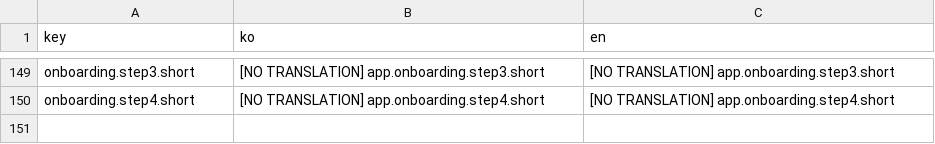
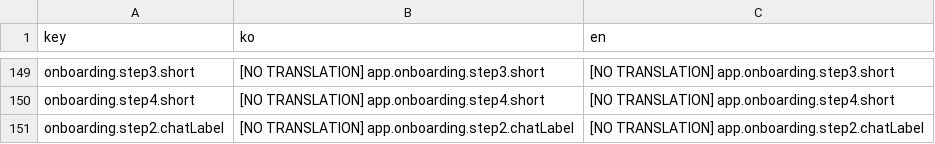
Before and after one commit to iyeaaa/loki-reference-skill, a CSV file: admin/locales/app.csv, drawn as a sheet; only a part is shown, gaps mark what is left out; the diff names each change by its address in the sheet, - before the commit and + after, or states it on an @@ line.

```diff
--- a/admin/locales/app.csv
+++ b/admin/locales/app.csv
+row 151: onboarding.step2.chatLabel | [NO TRANSLATION] app.onboarding.step2.chatLabel | [NO TRANSLATION] app.onboarding.step2.chatLabel
```
Also changed, not shown: admin/locales/redirect.csv, 23 other files.
